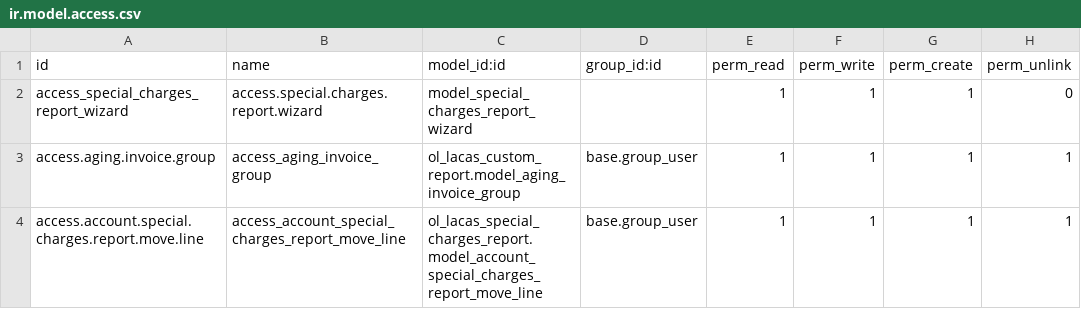
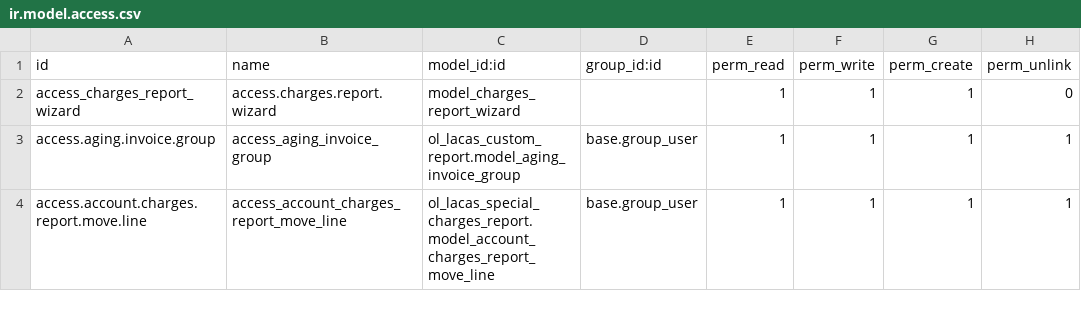
Before and after one commit to Odolution/lacas, a CSV file: ol_lacas_special_charges_report/security/ir.model.access.csv, drawn as a sheet.

Commit message:
..

```diff
--- a/ol_lacas_special_charges_report/security/ir.model.access.csv
+++ b/ol_lacas_special_charges_report/security/ir.model.access.csv
@@ -1,4 +1,4 @@
 id,name,model_id:id,group_id:id,perm_read,perm_write,perm_create,perm_unlink
-access_special_charges_report_wizard,access.special.charges.report.wizard,model_special_charges_report_wizard,,1,1,1,0
+access_charges_report_wizard,access.charges.report.wizard,model_charges_report_wizard,,1,1,1,0
 access.aging.invoice.group,access_aging_invoice_group,ol_lacas_custom_report.model_aging_invoice_group,base.group_user,1,1,1,1
-access.account.special.charges.report.move.line,access_account_special_charges_report_move_line,ol_lacas_special_charges_report.model_account_special_charges_report_move_line,base.group_user,1,1,1,1
+access.account.charges.report.move.line,access_account_charges_report_move_line,ol_lacas_special_charges_report.model_account_charges_report_move_line,base.group_user,1,1,1,1
```
